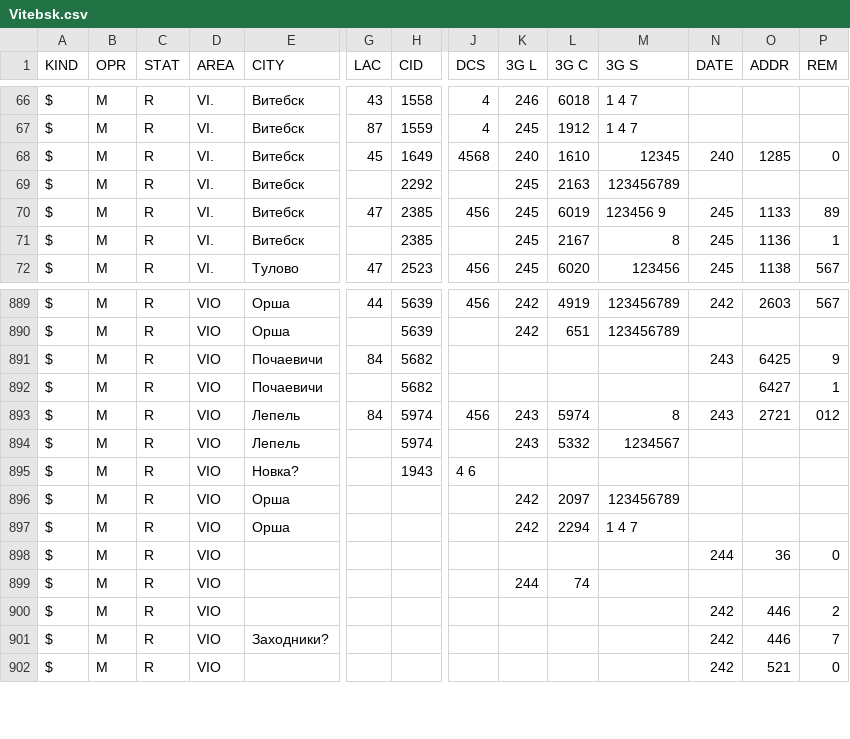
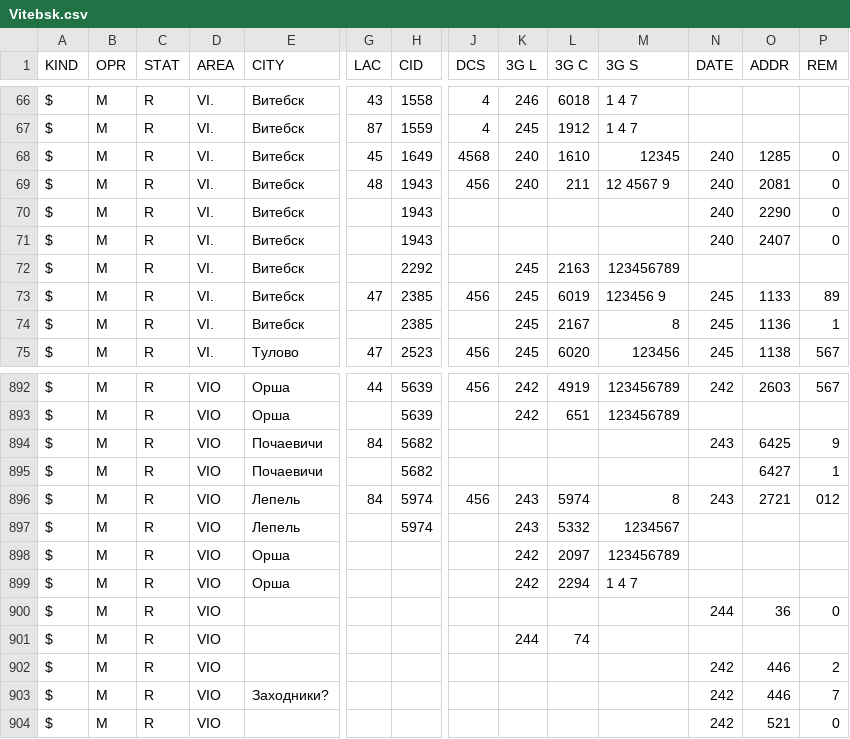
Before and after one commit to BelCellTracker/csv, a CSV file: MTS/Vitebsk.csv, drawn as a sheet; only a part is shown, gaps mark what is left out; removed rows and columns are numbered as before the commit, all else as after; rows hold the shown columns only; the diff names each change by its address in the sheet, - before the commit and + after, or states it on an @@ line.

Commit message:
2 files | M  BeCloud/Vitebsk.csv, M  MTS/Vitebsk.csv

```diff
--- a/MTS/Vitebsk.csv
+++ b/MTS/Vitebsk.csv
+row 69: $ | M | R | VI. | Витебск | 48 | 1943 | 456 | 240 | 211 | 12 4567 9 | 240 | 2081 | 0
+row 70: $ | M | R | VI. | Витебск |  | 1943 |  |  |  |  | 240 | 2290 | 0
+row 71: $ | M | R | VI. | Витебск |  | 1943 |  |  |  |  | 240 | 2407 | 0
-row 895: $ | M | R | VIO | Новка? |  | 1943 | 4 6
```
Also changed, not shown: BeCloud/Vitebsk.csv.
